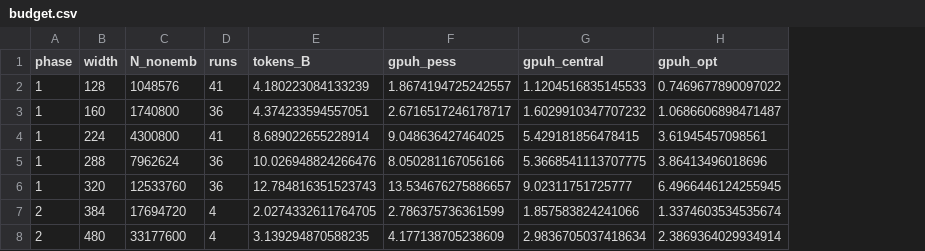
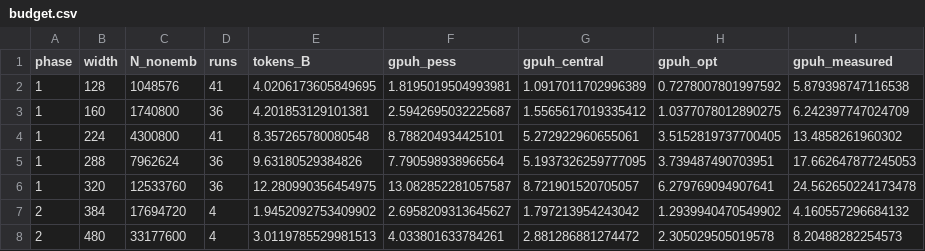
Before and after one commit to brando90/dark-matter2, a CSV file: experiments/dm4_embedding_ladder/budget.csv, drawn as a sheet; only a part is shown; the diff covers the shown part only; the diff names each change by its address in the sheet, - before the commit and + after, or states it on an @@ line.

```diff
--- a/experiments/dm4_embedding_ladder/budget.csv
+++ b/experiments/dm4_embedding_ladder/budget.csv
+column I (gpuh_measured), rows 2-8: 5.879398747116538 | 6.242397747024709 | 13.4858261960302 | 17.662647877245053 | 24.562650224173478 | 4.160557296684132 | 8.20488282254573
-E2 (tokens_B): 4.180223084133239
+E2 (tokens_B): 4.0206173605849695
-F2 (gpuh_pess): 1.8674194725242557
+F2 (gpuh_pess): 1.8195019504993981
-G2 (gpuh_central): 1.1204516835145533
+G2 (gpuh_central): 1.0917011702996389
-H2 (gpuh_opt): 0.7469677890097022
+H2 (gpuh_opt): 0.7278007801997592
-E3 (tokens_B): 4.374233594557051
+E3 (tokens_B): 4.201853129101381
-F3 (gpuh_pess): 2.6716517246178717
+F3 (gpuh_pess): 2.5942695032225687
-G3 (gpuh_central): 1.6029910347707232
+G3 (gpuh_central): 1.5565617019335412
-H3 (gpuh_opt): 1.0686606898471487
+H3 (gpuh_opt): 1.0377078012890275
-E4 (tokens_B): 8.689022655228914
+E4 (tokens_B): 8.357265780080548
-F4 (gpuh_pess): 9.048636427464025
+F4 (gpuh_pess): 8.788204934425101
-G4 (gpuh_central): 5.429181856478415
+G4 (gpuh_central): 5.272922960655061
-H4 (gpuh_opt): 3.61945457098561
+H4 (gpuh_opt): 3.5152819737700405
-E5 (tokens_B): 10.026948824266476
+E5 (tokens_B): 9.63180529384826
-F5 (gpuh_pess): 8.050281167056166
+F5 (gpuh_pess): 7.790598938966564
-G5 (gpuh_central): 5.3668541113707775
+G5 (gpuh_central): 5.1937326259777095
-H5 (gpuh_opt): 3.86413496018696
+H5 (gpuh_opt): 3.739487490703951
-E6 (tokens_B): 12.784816351523743
+E6 (tokens_B): 12.280990356454975
-F6 (gpuh_pess): 13.534676275886657
+F6 (gpuh_pess): 13.082852281057587
-G6 (gpuh_central): 9.02311751725777
+G6 (gpuh_central): 8.721901520705057
-H6 (gpuh_opt): 6.4966446124255945
+H6 (gpuh_opt): 6.279769094907641
-E7 (tokens_B): 2.0274332611764705
+E7 (tokens_B): 1.9452092753409902
-F7 (gpuh_pess): 2.786375736361599
+F7 (gpuh_pess): 2.6958209313645627
-G7 (gpuh_central): 1.857583824241066
+G7 (gpuh_central): 1.797213954243042
-H7 (gpuh_opt): 1.3374603534535674
+H7 (gpuh_opt): 1.2939940470549902
-E8 (tokens_B): 3.139294870588235
+E8 (tokens_B): 3.0119785529981513
-F8 (gpuh_pess): 4.177138705238609
+F8 (gpuh_pess): 4.033801633784261
-G8 (gpuh_central): 2.9836705037418634
+G8 (gpuh_central): 2.881286881274472
-H8 (gpuh_opt): 2.3869364029934914
+H8 (gpuh_opt): 2.305029505019578
```
Also changed, not shown: 12 edited cells elsewhere in this file, 8 other files.
